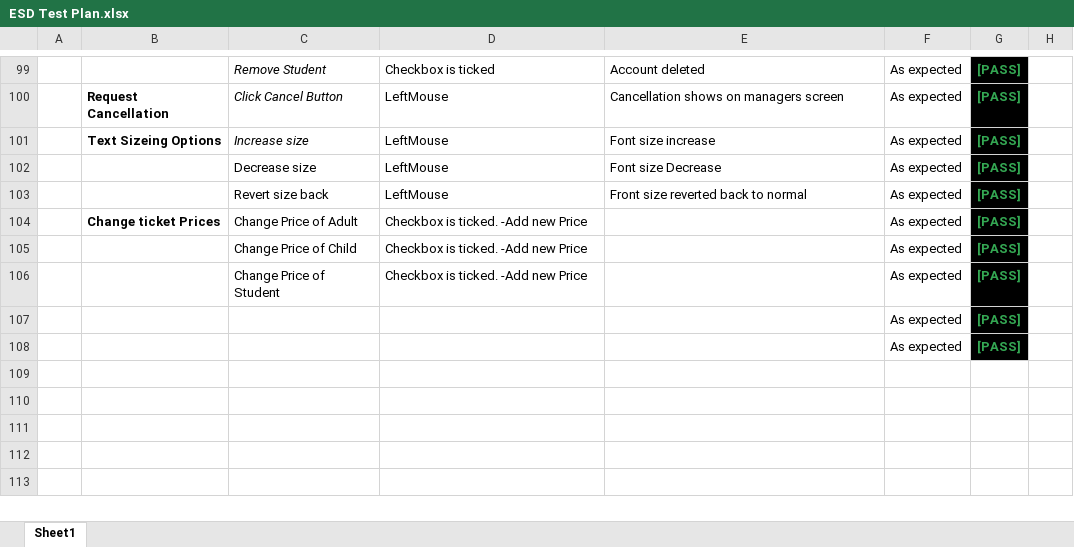
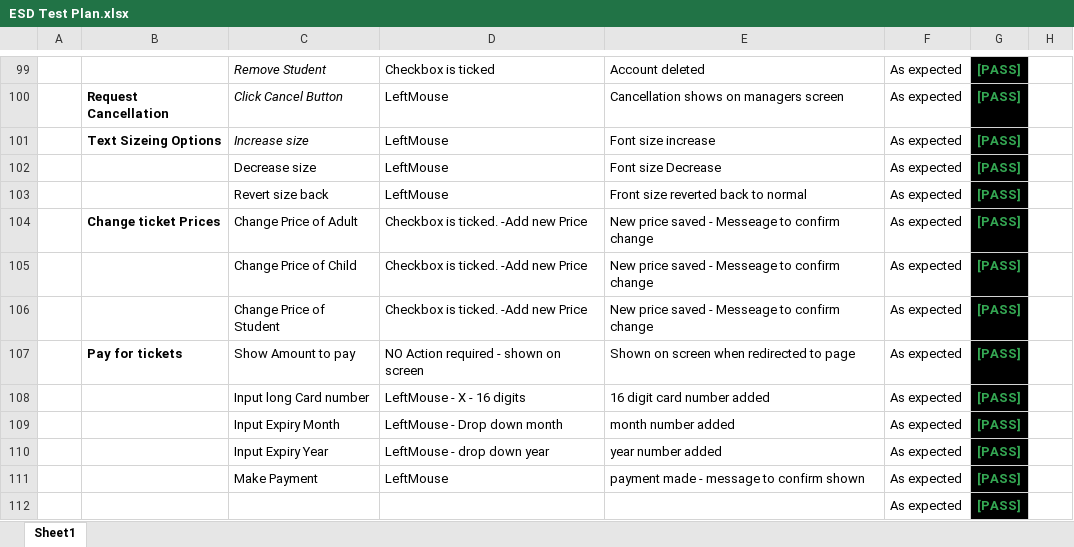
Before and after one commit to MDuncan98/UWEFlix-Cinema-System-ESD-2022, an Excel workbook: documents/ESD Test Plan.xlsx, sheet Sheet1, drawn as a sheet; only a part is shown, gaps mark what is left out; values as stored, in another font and other column widths than the file's, no borders; charts and pictures not drawn; removed rows and columns are numbered as before the commit, all else as after; the diff names each change by its address in the sheet, - before the commit and + after, or states it on an @@ line.

Commit message:
Documents

```diff
--- a/documents/ESD Test Plan.xlsx (sheet Sheet1)
+++ b/documents/ESD Test Plan.xlsx (sheet Sheet1)
-E104:E106: (empty)
+E104:E106: New price saved - Messeage to confirm change
-row 107:  |  |  |  |  | As expected | [PASS]
+row 107:  | Pay for tickets | Show Amount to pay | NO Action required - shown on screen | Shown on screen when redirected to page | As expected | [PASS]
+row 108:  |  | Input long Card number | LeftMouse - X - 16 digits | 16 digit card number added | As expected | [PASS]
+row 109:  |  | Input Expiry Month | LeftMouse - Drop down month | month number added | As expected | [PASS]
+row 110:  |  | Input Expiry Year | LeftMouse - drop down year | year number added | As expected | [PASS]
+row 111:  |  | Make Payment | LeftMouse | payment made - message to confirm shown | As expected | [PASS]
```
Also changed, not shown: 1 other file.
